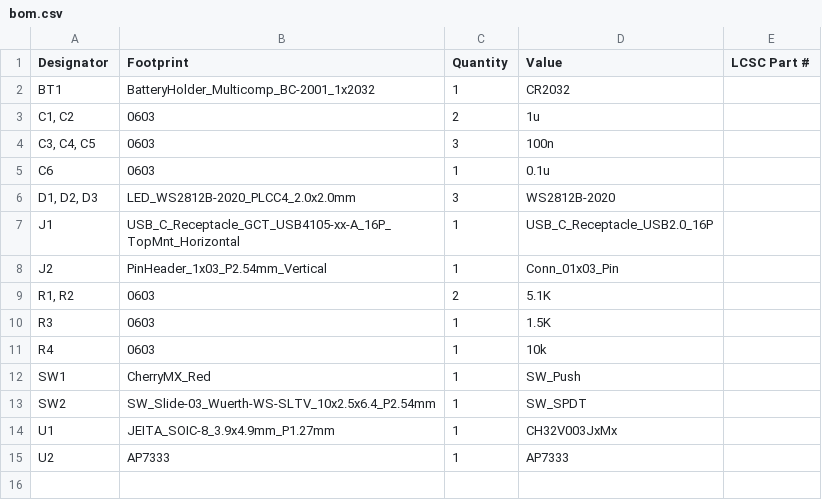
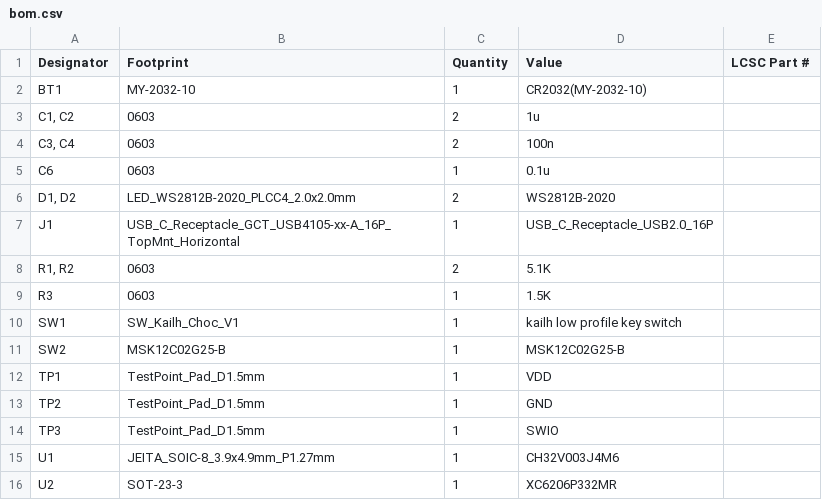
Before and after one commit to kat0h/pcb, a CSV file: koken-2026-welcome/pcb/production/bom.csv, drawn as a sheet.

```diff
--- a/koken-2026-welcome/pcb/production/bom.csv
+++ b/koken-2026-welcome/pcb/production/bom.csv
@@ -1,15 +1,16 @@
 Designator,Footprint,Quantity,Value,LCSC Part #
-BT1,BatteryHolder_Multicomp_BC-2001_1x2032,1,CR2032,
+BT1,MY-2032-10,1,CR2032(MY-2032-10),
 "C1, C2",0603,2,1u,
-"C3, C4, C5",0603,3,100n,
+"C3, C4",0603,2,100n,
 C6,0603,1,0.1u,
-"D1, D2, D3",LED_WS2812B-2020_PLCC4_2.0x2.0mm,3,WS2812B-2020,
+"D1, D2",LED_WS2812B-2020_PLCC4_2.0x2.0mm,2,WS2812B-2020,
 J1,USB_C_Receptacle_GCT_USB4105-xx-A_16P_TopMnt_Horizontal,1,USB_C_Receptacle_USB2.0_16P,
-J2,PinHeader_1x03_P2.54mm_Vertical,1,Conn_01x03_Pin,
 "R1, R2",0603,2,5.1K,
 R3,0603,1,1.5K,
-R4,0603,1,10k,
-SW1,CherryMX_Red,1,SW_Push,
-SW2,SW_Slide-03_Wuerth-WS-SLTV_10x2.5x6.4_P2.54mm,1,SW_SPDT,
-U1,JEITA_SOIC-8_3.9x4.9mm_P1.27mm,1,CH32V003JxMx,
-U2,AP7333,1,AP7333,
+SW1,SW_Kailh_Choc_V1,1,kailh low profile key switch,
+SW2,MSK12C02G25-B,1,MSK12C02G25-B,
+TP1,TestPoint_Pad_D1.5mm,1,VDD,
+TP2,TestPoint_Pad_D1.5mm,1,GND,
+TP3,TestPoint_Pad_D1.5mm,1,SWIO,
+U1,JEITA_SOIC-8_3.9x4.9mm_P1.27mm,1,CH32V003J4M6,
+U2,SOT-23-3,1,XC6206P332MR,
```
Also changed, not shown: koken-2026-welcome/pcb/production/positions.csv, 11 other files.
